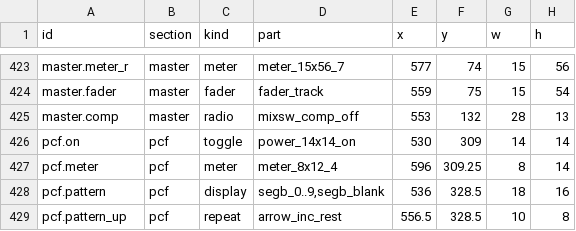
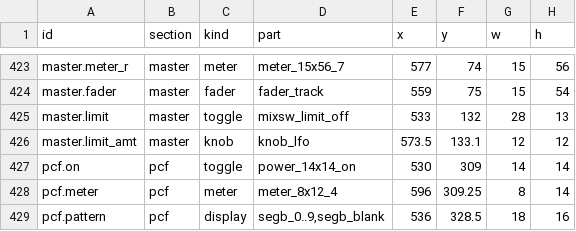
Before and after one commit to lovkov-ops/ORB-338X, a TSV file: assets/ui/layout.tsv, drawn as a sheet; only a part is shown, gaps mark what is left out; the shorter side is filled out with more unchanged rows.

```diff
--- a/assets/ui/layout.tsv
+++ b/assets/ui/layout.tsv
@@ -424,3 +424,4 @@ master.meter_r	master	meter	meter_15x56_7	577	74	15	56
 master.fader	master	fader	fader_track	559	75	15	54
-master.comp	master	radio	mixsw_comp_off	553	132	28	13
+master.limit	master	toggle	mixsw_limit_off	533	132	28	13
+master.limit_amt	master	knob	knob_lfo	573.5	133.1	12	12
 pcf.on	pcf	toggle	power_14x14_on	530	309	14	14
```
Also changed, not shown: 21 other files.
